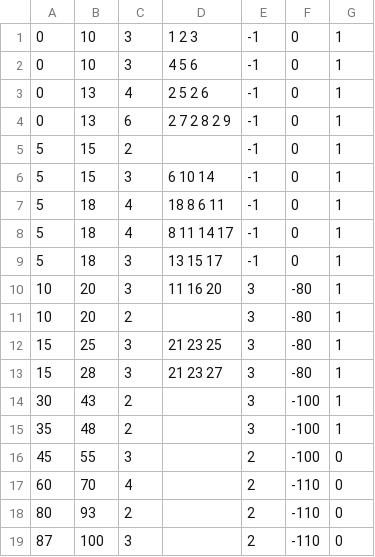
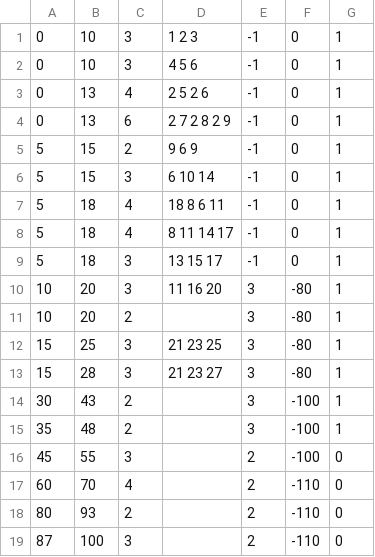
Before and after one commit to ewelinka/CETA, a CSV file: android/assets/levels/levels.csv, drawn as a sheet.

Commit message:
register onCollision
new asset for below the ground

```diff
--- a/android/assets/levels/levels.csv
+++ b/android/assets/levels/levels.csv
@@ -4,3 +4,3 @@
 0,13,6,2 7 2 8 2 9,-1,0,1
-5,15,2,,-1,0,1
+5,15,2,9 6 9,-1,0,1
 5,15,3,6 10 14,-1,0,1
```
Also changed, not shown: 10 other files.
